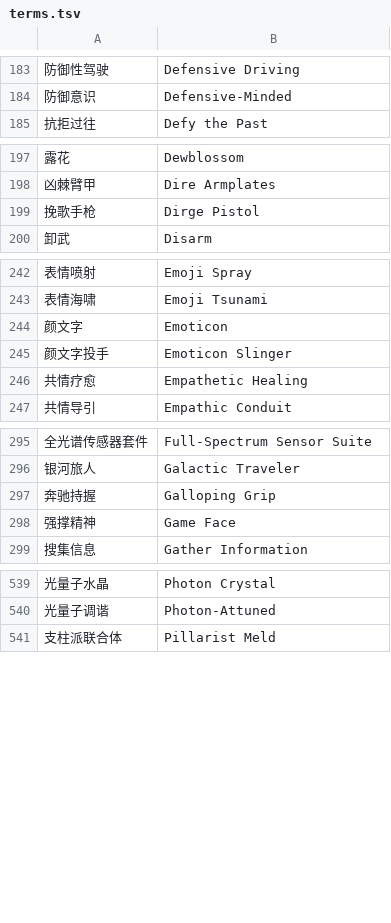
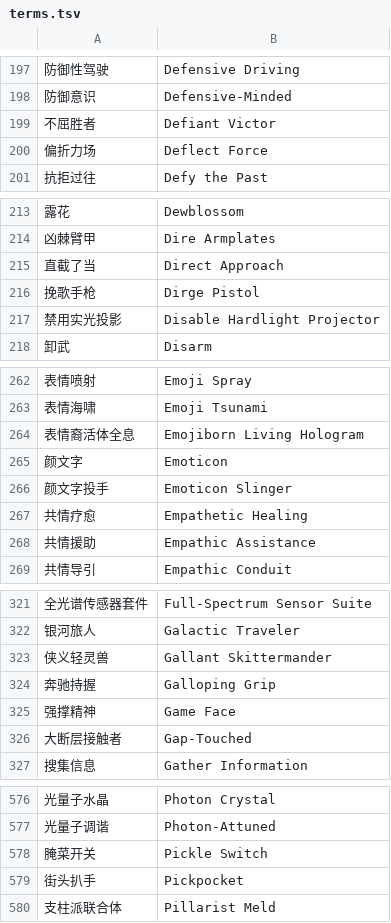
Before and after one commit to TenteiGengetsu/anachronism-cn, a TSV file: reports/terms.tsv, drawn as a sheet; only a part is shown, gaps mark what is left out; the diff covers the shown part only; the diff names each change by its address in the sheet, - before the commit and + after, or states it on an @@ line.

```diff
--- a/reports/terms.tsv
+++ b/reports/terms.tsv
+row 199: 不屈胜者 | Defiant Victor
+row 200: 偏折力场 | Deflect Force
+row 215: 直截了当 | Direct Approach
+row 217: 禁用实光投影 | Disable Hardlight Projector
+row 264: 表情裔活体全息 | Emojiborn Living Hologram
+row 268: 共情援助 | Empathic Assistance
+row 323: 侠义轻灵兽 | Gallant Skittermander
+row 326: 大断层接触者 | Gap-Touched
+row 578: 腌菜开关 | Pickle Switch
+row 579: 街头扒手 | Pickpocket
```
Also changed, not shown: 53 added rows and 8 edited cells elsewhere in this file, 25 other files.
